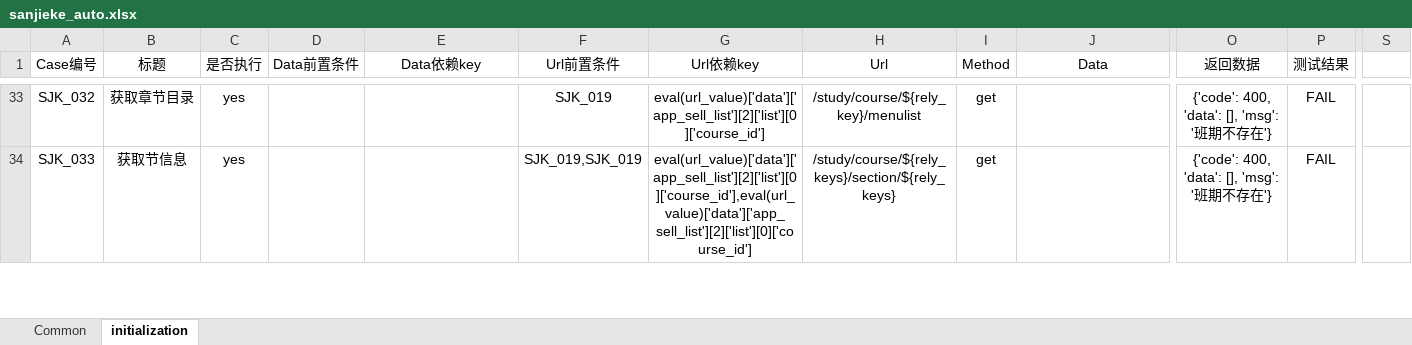
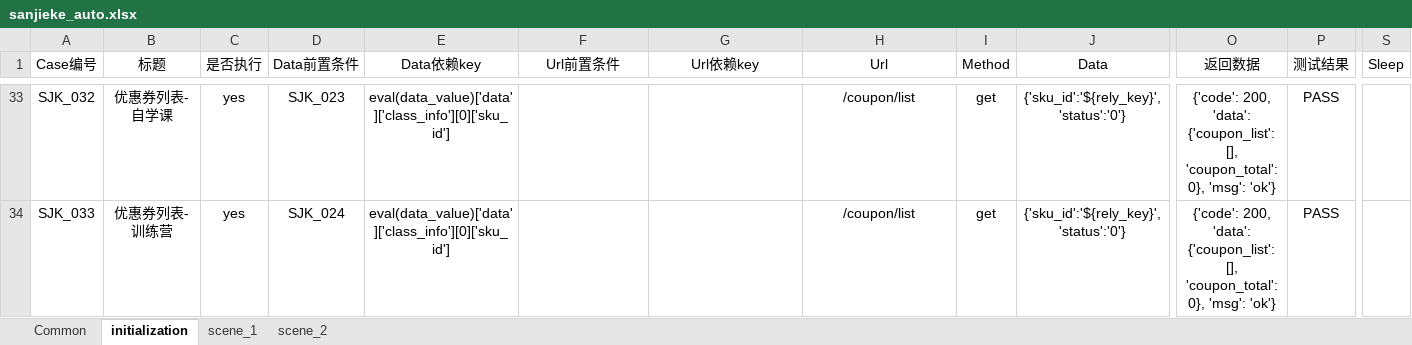
Before and after one commit to HackYe/newsanjieke_api, an Excel workbook: Case/sanjieke_auto.xlsx, sheet initialization, drawn as a sheet; only a part is shown, gaps mark what is left out; values as stored, in another font and other column widths than the file's, no borders; the diff covers the shown part only; the diff names each change by its address in the sheet, - before the commit and + after, or states it on an @@ line.

```diff
--- a/Case/sanjieke_auto.xlsx (sheet initialization)
+++ b/Case/sanjieke_auto.xlsx (sheet initialization)
+sheet tab: scene_1
+sheet tab: scene_2
-S1: (empty)
+S1: Sleep
-B33 (标题): 获取章节目录
+B33 (标题): 优惠券列表-自学课
-D33 (Data前置条件): (empty)
+D33 (Data前置条件): SJK_023
-E33:E34 (Data依赖key): (empty)
+E33:E34 (Data依赖key): eval(data_value)['data']['class_info'][0]['sku_id']
-F33 (Url前置条件): SJK_019
+F33 (Url前置条件): (empty)
-G33 (Url依赖key): eval(url_value)['data']['app_sell_list'][2]['list'][0]['course_id']
+G33 (Url依赖key): (empty)
-H33 (Url): /study/course/${rely_key}/menulist
+H33 (Url): /coupon/list
-J33:J34 (Data): (empty)
+J33:J34 (Data): {'sku_id':'${rely_key}','status':'0'}
-O33:O34 (返回数据): {'code': 400, 'data': [], 'msg': '班期不存在'}
+O33:O34 (返回数据): {'code': 200, 'data': {'coupon_list': [], 'coupon_total': 0}, 'msg': 'ok'}
-P33:P34 (测试结果): FAIL
+P33:P34 (测试结果): PASS
-B34 (标题): 获取节信息
+B34 (标题): 优惠券列表-训练营
-D34 (Data前置条件): (empty)
+D34 (Data前置条件): SJK_024
-F34 (Url前置条件): SJK_019,SJK_019
+F34 (Url前置条件): (empty)
-G34 (Url依赖key): eval(url_value)['data']['app_sell_list'][2]['list'][0]['course_id'],eval(url_value)['data']['app_sell_list'][2]['list'][0]['course_id']
+G34 (Url依赖key): (empty)
-H34 (Url): /study/course/${rely_keys}/section/${rely_keys}
+H34 (Url): /coupon/list
```
Also changed, not shown: 35 added rows, 204 edited cells and cell formats elsewhere in this sheet, sheet Common, 4 other files.
